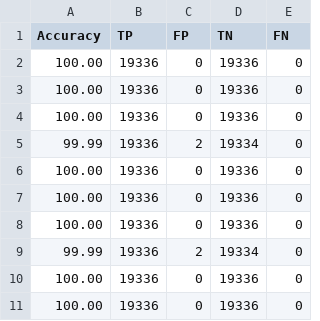
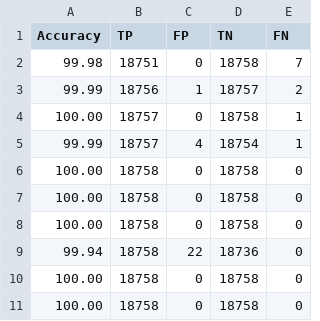
Before and after one commit to blacksite/blacksite, a CSV file: results/Experiment 7 - Day 1/SSH-Bruteforce-dnn.csv (was results/Experiment 6 - Day 1/FTP-BruteForce-dnn.csv), drawn as a sheet.

```diff
--- a/results/Experiment 6 - Day 1/FTP-BruteForce-dnn.csv
+++ b/results/Experiment 7 - Day 1/SSH-Bruteforce-dnn.csv
@@ -1,11 +1,11 @@
  Accuracy ,    TP    ,    FP    ,    TN    ,    FN
-  100.00  ,  19336   ,    0     ,  19336   ,    0
-  100.00  ,  19336   ,    0     ,  19336   ,    0
-  100.00  ,  19336   ,    0     ,  19336   ,    0
-  99.99   ,  19336   ,    2     ,  19334   ,    0
-  100.00  ,  19336   ,    0     ,  19336   ,    0
-  100.00  ,  19336   ,    0     ,  19336   ,    0
-  100.00  ,  19336   ,    0     ,  19336   ,    0
-  99.99   ,  19336   ,    2     ,  19334   ,    0
-  100.00  ,  19336   ,    0     ,  19336   ,    0
-  100.00  ,  19336   ,    0     ,  19336   ,    0
+  99.98   ,  18751   ,    0     ,  18758   ,    7
+  99.99   ,  18756   ,    1     ,  18757   ,    2
+  100.00  ,  18757   ,    0     ,  18758   ,    1
+  99.99   ,  18757   ,    4     ,  18754   ,    1
+  100.00  ,  18758   ,    0     ,  18758   ,    0
+  100.00  ,  18758   ,    0     ,  18758   ,    0
+  100.00  ,  18758   ,    0     ,  18758   ,    0
+  99.94   ,  18758   ,    22    ,  18736   ,    0
+  100.00  ,  18758   ,    0     ,  18758   ,    0
+  100.00  ,  18758   ,    0     ,  18758   ,    0
```
Also changed, not shown: results/Experiment 6 - Day 1/dnn-detectors-SSH-Bruteforce-10000.csv, results/Experiment 6 - Day 1/dnn-detectors-SSH-Bruteforce-100000.csv, 16 other files.
